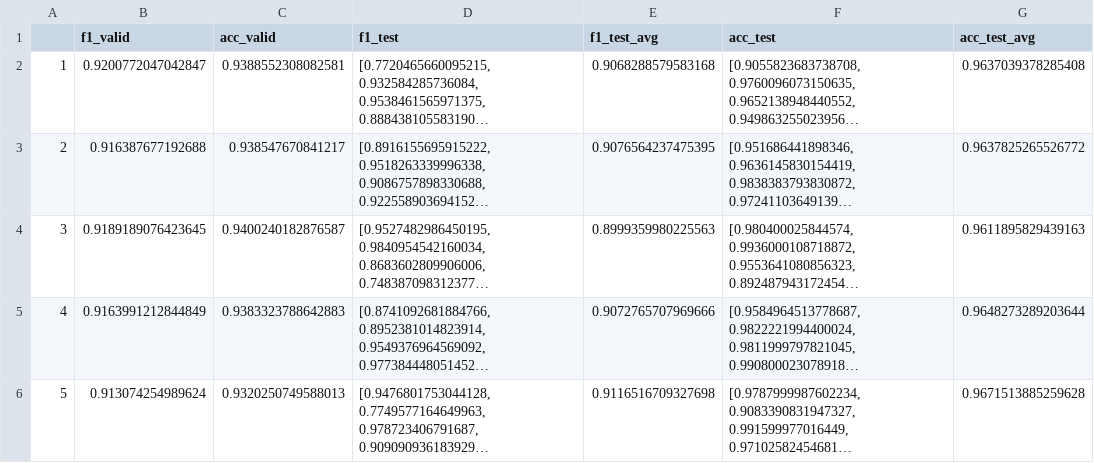
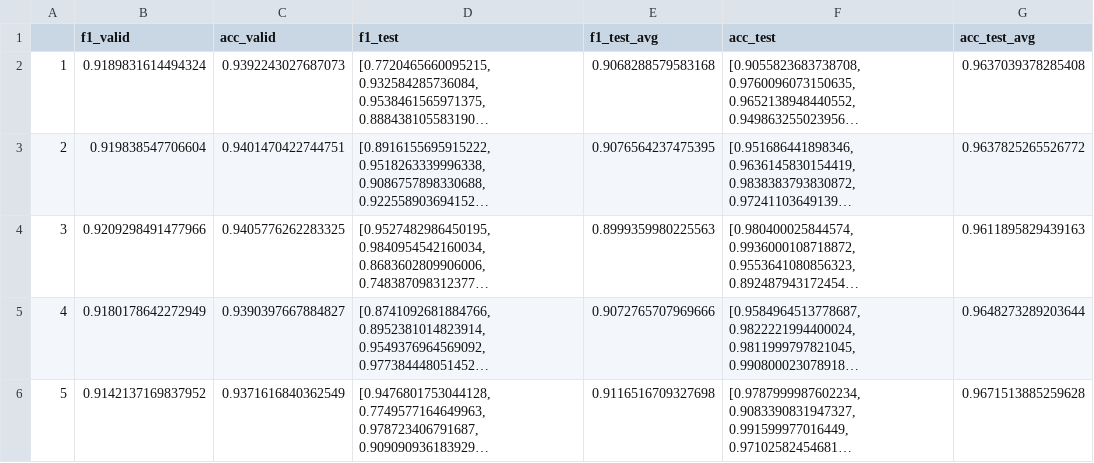
Before and after one commit to leoguen/Squidle_ML_Algorithm, a CSV file: Ecklonia.csv, drawn as a sheet; long unchanged cells end in …; the diff names each change by its address in the sheet, - before the commit and + after, or states it on an @@ line.

```diff
--- a/Ecklonia.csv
+++ b/Ecklonia.csv
-B2 (f1_valid): 0.9200772047042847
+B2 (f1_valid): 0.9189831614494324
-C2 (acc_valid): 0.9388552308082581
+C2 (acc_valid): 0.9392243027687073
-B3 (f1_valid): 0.916387677192688
+B3 (f1_valid): 0.919838547706604
-C3 (acc_valid): 0.938547670841217
+C3 (acc_valid): 0.9401470422744751
-B4 (f1_valid): 0.9189189076423645
+B4 (f1_valid): 0.9209298491477966
-C4 (acc_valid): 0.9400240182876587
+C4 (acc_valid): 0.9405776262283325
-B5 (f1_valid): 0.9163991212844849
+B5 (f1_valid): 0.9180178642272949
-C5 (acc_valid): 0.9383323788642883
+C5 (acc_valid): 0.9390397667884827
-B6 (f1_valid): 0.913074254989624
+B6 (f1_valid): 0.9142137169837952
-C6 (acc_valid): 0.9320250749588013
+C6 (acc_valid): 0.9371616840362549
```
Also changed, not shown: Hardcoral.csv, Macroalgae.csv, 2 other files.
